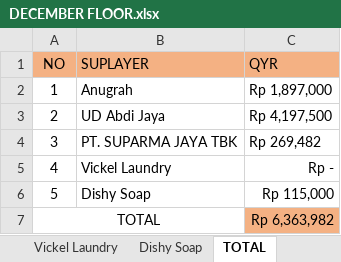
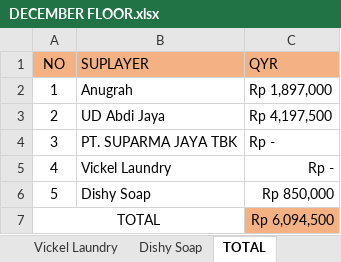
Before and after one commit to rizuki567-cyber/Purchasing-operations, an Excel workbook: DECEMBER/DECEMBER FLOOR.xlsx, sheet TOTAL, drawn as a sheet; values as stored, in another font and other column widths than the file's, no borders; the diff names each change by its address in the sheet, - before the commit and + after, or states it on an @@ line.

```diff
--- a/DECEMBER/DECEMBER FLOOR.xlsx (sheet TOTAL)
+++ b/DECEMBER/DECEMBER FLOOR.xlsx (sheet TOTAL)
-C4 (QYR): Rp 269,482
+C4 (QYR): Rp -
-C6 (QYR): Rp 115,000
+C6 (QYR): Rp 850,000
-C7 (QYR): Rp 6,363,982
+C7 (QYR): Rp 6,094,500
```
Also changed, not shown: sheet Dishy Soap, sheet PT. SUPARMA JAYA TBK (Tissue), charts or pictures, 6 other files.
